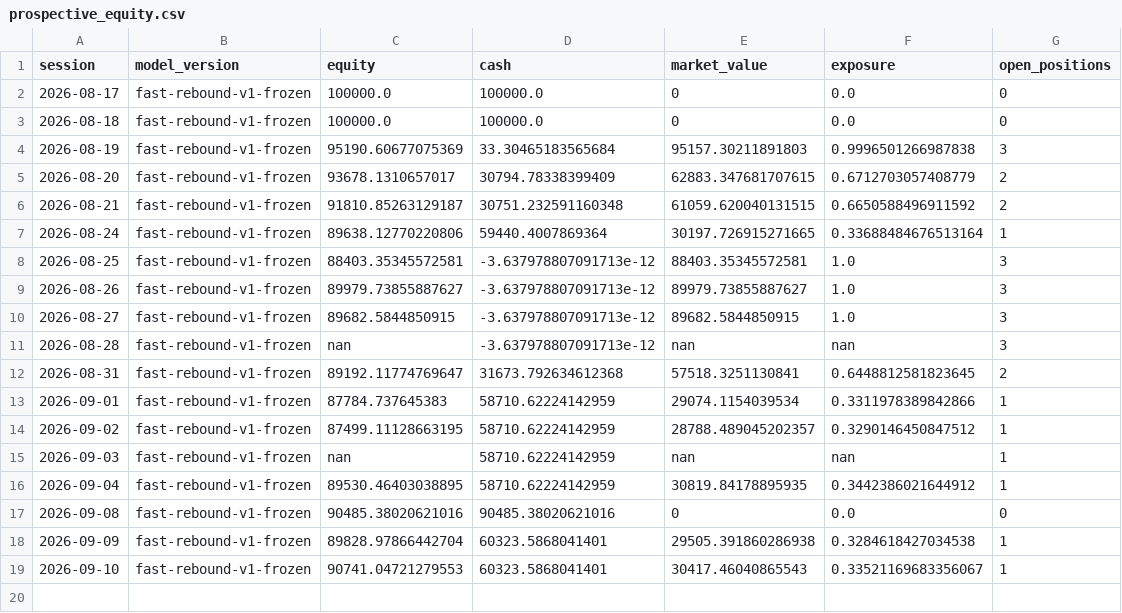
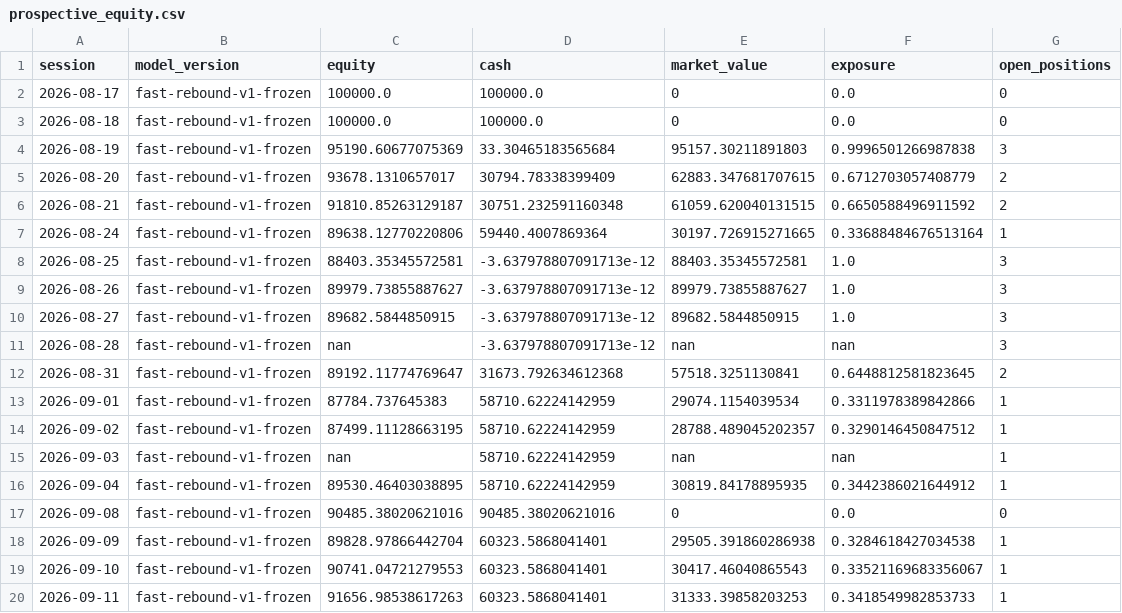
Before and after one commit to ankurjha83/fast-rebound-scanner, a CSV file: state/prospective_equity.csv, drawn as a sheet; the diff names each change by its address in the sheet, - before the commit and + after, or states it on an @@ line.

Commit message:
chore: persist Fast Rebound state [skip ci]

```diff
--- a/state/prospective_equity.csv
+++ b/state/prospective_equity.csv
+row 20: 2026-09-11 | fast-rebound-v1-frozen | 91656.98538617263 | 60323.5868041401 | 31333.39858203253 | 0.3418549982853733 | 1
```
Also changed, not shown: 4 other files.
